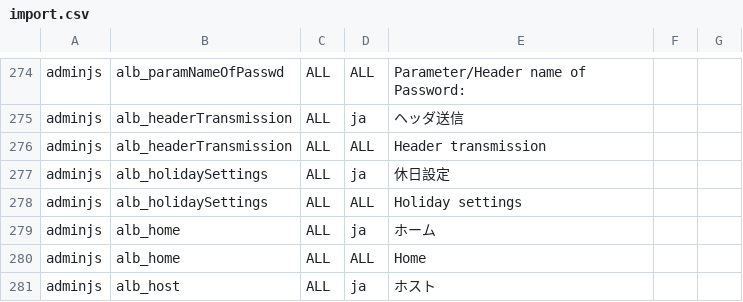
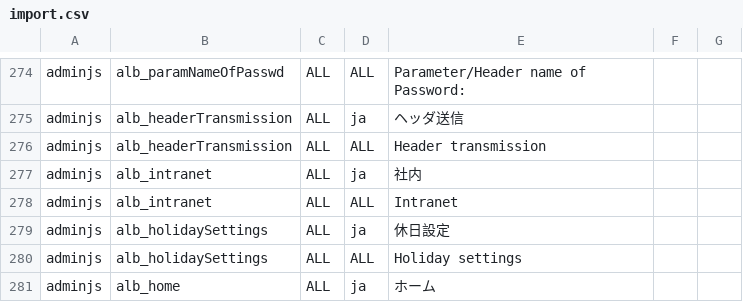
Before and after one commit to infoScoop/infoscoop, a CSV file: src/initdb/data/i18n/import.csv, drawn as a sheet; only a part is shown, gaps mark what is left out; the shorter side is filled out with more unchanged rows.

```diff
--- a/src/initdb/data/i18n/import.csv
+++ b/src/initdb/data/i18n/import.csv
@@ -276,2 +276,4 @@
 "adminjs","alb_headerTransmission","ALL","ALL","Header transmission"
+"adminjs","alb_intranet","ALL","ja","社内"
+"adminjs","alb_intranet","ALL","ALL","Intranet"
 "adminjs","alb_holidaySettings","ALL","ja","休日設定"
```
Also changed, not shown: 12 other files.
